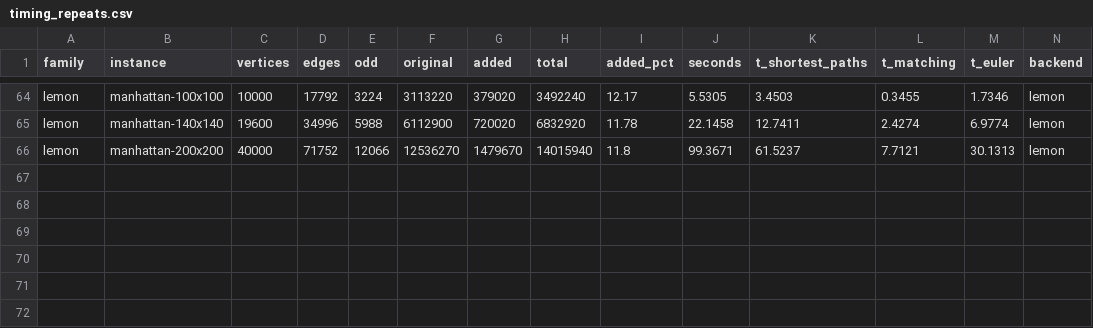
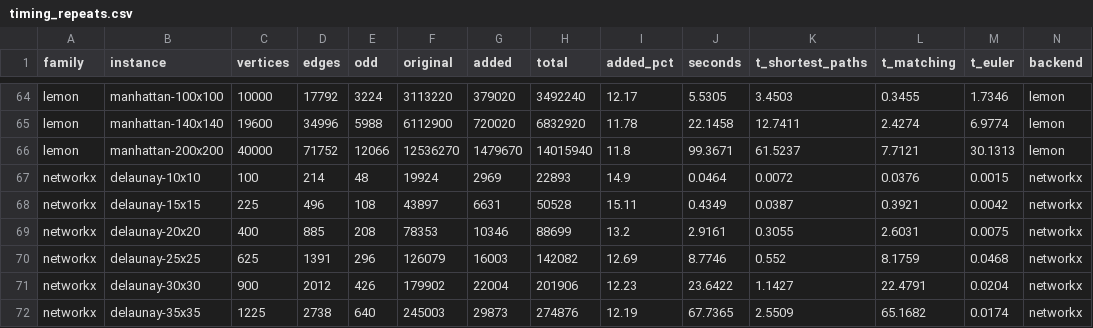
Before and after one commit to miquelmp/chinese-postman-problem, a CSV file: results/timing_repeats.csv, drawn as a sheet; only a part is shown, gaps mark what is left out; rows hold the shown columns only; the diff names each change by its address in the sheet, - before the commit and + after, or states it on an @@ line.

```diff
--- a/results/timing_repeats.csv
+++ b/results/timing_repeats.csv
+row 67: networkx | delaunay-10x10 | 100 | 214 | 48 | 19924 | 2969 | 22893 | 14.9 | 0.0464 | 0.0072 | 0.0376 | 0.0015 | networkx
+row 68: networkx | delaunay-15x15 | 225 | 496 | 108 | 43897 | 6631 | 50528 | 15.11 | 0.4349 | 0.0387 | 0.3921 | 0.0042 | networkx
+row 69: networkx | delaunay-20x20 | 400 | 885 | 208 | 78353 | 10346 | 88699 | 13.2 | 2.9161 | 0.3055 | 2.6031 | 0.0075 | networkx
+row 70: networkx | delaunay-25x25 | 625 | 1391 | 296 | 126079 | 16003 | 142082 | 12.69 | 8.7746 | 0.552 | 8.1759 | 0.0468 | networkx
+row 71: networkx | delaunay-30x30 | 900 | 2012 | 426 | 179902 | 22004 | 201906 | 12.23 | 23.6422 | 1.1427 | 22.4791 | 0.0204 | networkx
+row 72: networkx | delaunay-35x35 | 1225 | 2738 | 640 | 245003 | 29873 | 274876 | 12.19 | 67.7365 | 2.5509 | 65.1682 | 0.0174 | networkx
```
Also changed, not shown: results/certificates.csv, results/scaling_lemon.csv.
